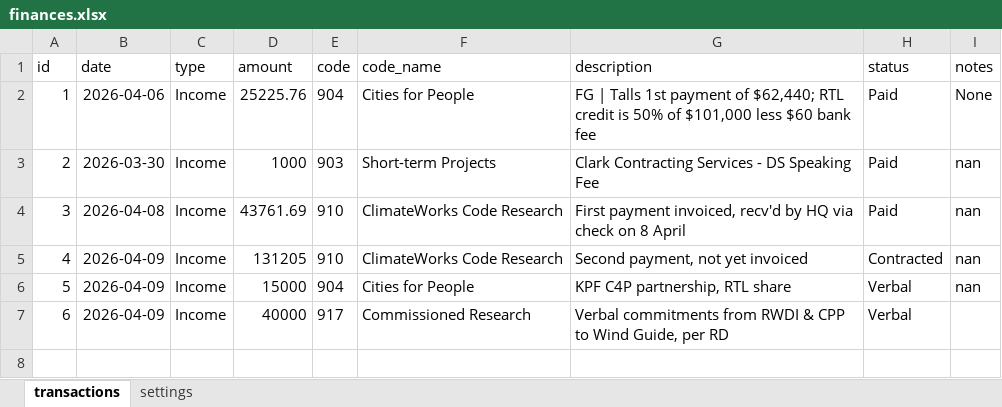
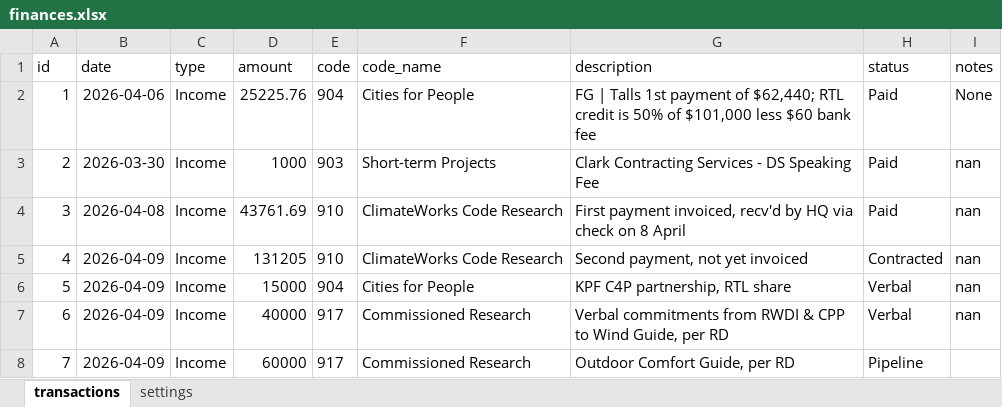
Before and after one commit to sisaacwork/rtl-time-tracker, an Excel workbook: finances.xlsx, sheet transactions, drawn as a sheet; values as stored, in another font and other column widths than the file's, no borders; the diff names each change by its address in the sheet, - before the commit and + after, or states it on an @@ line.

Commit message:
Time entry update: finances.xlsx [2026-04-09 17:29 UTC]

```diff
--- a/finances.xlsx (sheet transactions)
+++ b/finances.xlsx (sheet transactions)
-I7 (notes): (empty)
+I7 (notes): nan
+row 8: 7 | 2026-04-09 | Income | 60000 | 917 | Commissioned Research | Outdoor Comfort Guide, per RD | Pipeline
```
